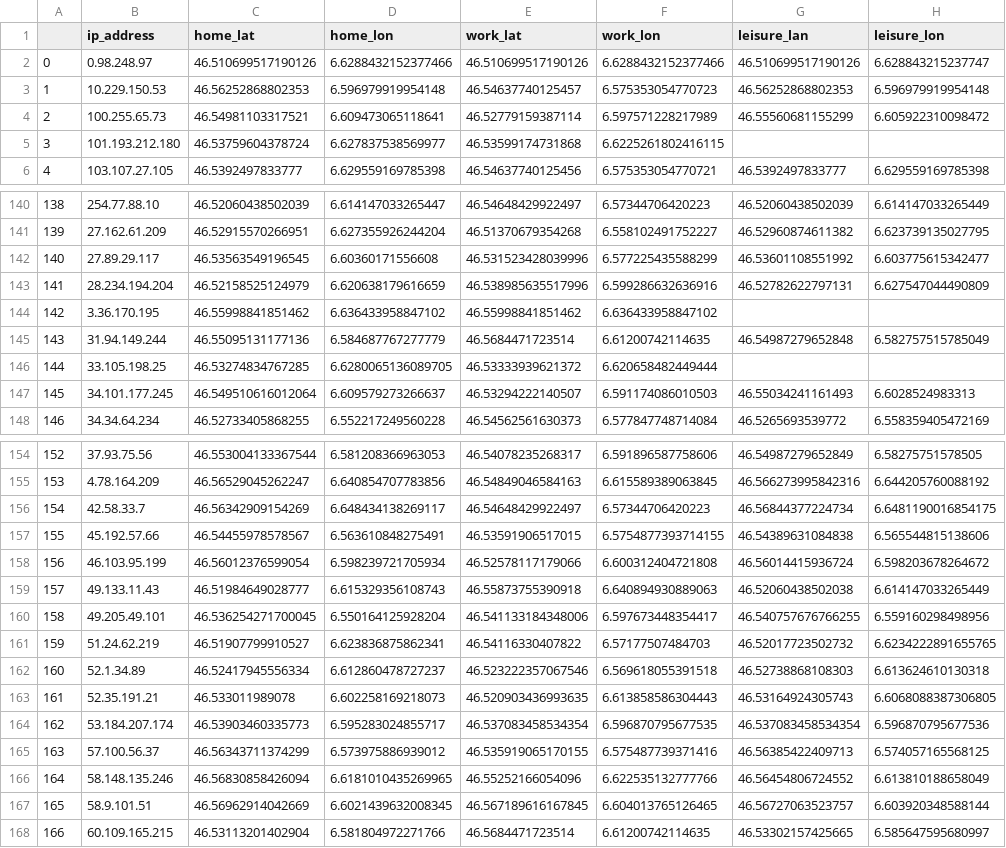
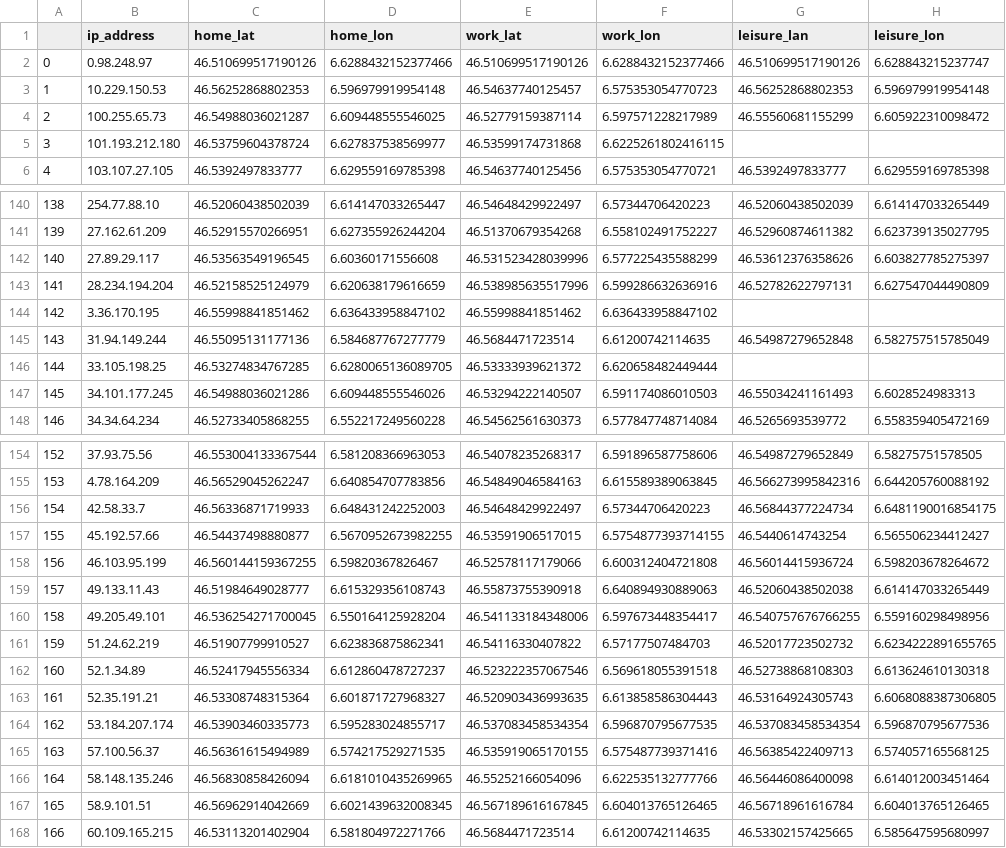
Before and after one commit to intx4/Atopet, a CSV file: project2/privacy_evaluation/top_locations.csv, drawn as a sheet; only a part is shown, gaps mark what is left out; the diff covers the shown part only.

```diff
--- a/project2/privacy_evaluation/top_locations.csv
+++ b/project2/privacy_evaluation/top_locations.csv
@@ -3,3 +3,3 @@
 1,10.229.150.53,46.56252868802353,6.596979919954148,46.54637740125457,6.575353054770723,46.56252868802353,6.596979919954148
-2,100.255.65.73,46.54981103317521,6.609473065118641,46.52779159387114,6.597571228217989,46.55560681155299,6.605922310098472
+2,100.255.65.73,46.54988036021287,6.609448555546025,46.52779159387114,6.597571228217989,46.55560681155299,6.605922310098472
 3,101.193.212.180,46.53759604378724,6.627837538569977,46.53599174731868,6.6225261802416115,,
@@ -141,3 +141,3 @@
 139,27.162.61.209,46.52915570266951,6.627355926244204,46.51370679354268,6.558102491752227,46.52960874611382,6.623739135027795
-140,27.89.29.117,46.53563549196545,6.60360171556608,46.531523428039996,6.577225435588299,46.53601108551992,6.603775615342477
+140,27.89.29.117,46.53563549196545,6.60360171556608,46.531523428039996,6.577225435588299,46.53612376358626,6.603827785275397
 141,28.234.194.204,46.52158525124979,6.620638179616659,46.538985635517996,6.599286632636916,46.52782622797131,6.627547044490809
@@ -146,3 +146,3 @@
 144,33.105.198.25,46.53274834767285,6.6280065136089705,46.53333939621372,6.620658482449444,,
-145,34.101.177.245,46.549510616012064,6.609579273266637,46.53294222140507,6.591174086010503,46.55034241161493,6.6028524983313
+145,34.101.177.245,46.54988036021286,6.609448555546026,46.53294222140507,6.591174086010503,46.55034241161493,6.6028524983313
 146,34.34.64.234,46.52733405868255,6.552217249560228,46.54562561630373,6.577847748714084,46.5265693539772,6.558359405472169
@@ -155,5 +155,5 @@
 153,4.78.164.209,46.56529045262247,6.640854707783856,46.54849046584163,6.615589389063845,46.566273995842316,6.644205760088192
-154,42.58.33.7,46.56342909154269,6.648434138269117,46.54648429922497,6.57344706420223,46.56844377224734,6.6481190016854175
-155,45.192.57.66,46.54455978578567,6.563610848275491,46.53591906517015,6.5754877393714155,46.54389631084838,6.565544815138606
-156,46.103.95.199,46.56012376599054,6.598239721705934,46.52578117179066,6.600312404721808,46.56014415936724,6.598203678264672
+154,42.58.33.7,46.56336871719933,6.648431242252003,46.54648429922497,6.57344706420223,46.56844377224734,6.6481190016854175
+155,45.192.57.66,46.54437498880877,6.5670952673982255,46.53591906517015,6.5754877393714155,46.5440614743254,6.565506234412427
+156,46.103.95.199,46.560144159367255,6.59820367826467,46.52578117179066,6.600312404721808,46.56014415936724,6.598203678264672
 157,49.133.11.43,46.51984649028777,6.615329356108743,46.55873755390918,6.640894930889063,46.52060438502038,6.614147033265449
@@ -162,7 +162,7 @@
 160,52.1.34.89,46.52417945556334,6.612860478727237,46.523222357067546,6.569618055391518,46.52738868108303,6.613624610130318
-161,52.35.191.21,46.533011989078,6.602258169218073,46.520903436993635,6.613858586304443,46.53164924305743,6.6068088387306805
+161,52.35.191.21,46.53308748315364,6.601871727968327,46.520903436993635,6.613858586304443,46.53164924305743,6.6068088387306805
 162,53.184.207.174,46.53903460335773,6.595283024855717,46.537083458534354,6.596870795677535,46.537083458534354,6.596870795677536
-163,57.100.56.37,46.56343711374299,6.573975886939012,46.535919065170155,6.575487739371416,46.56385422409713,6.574057165568125
-164,58.148.135.246,46.56830858426094,6.6181010435269965,46.55252166054096,6.622535132777766,46.56454806724552,6.613810188658049
-165,58.9.101.51,46.56962914042669,6.6021439632008345,46.567189616167845,6.604013765126465,46.56727063523757,6.603920348588144
+163,57.100.56.37,46.56361615494989,6.574217529271535,46.535919065170155,6.575487739371416,46.56385422409713,6.574057165568125
+164,58.148.135.246,46.56830858426094,6.6181010435269965,46.55252166054096,6.622535132777766,46.56446086400098,6.614012003451464
+165,58.9.101.51,46.56962914042669,6.6021439632008345,46.567189616167845,6.604013765126465,46.56718961616784,6.604013765126465
 166,60.109.165.215,46.53113201402904,6.581804972271766,46.5684471723514,6.61200742114635,46.53302157425665,6.585647595680997
```
Also changed, not shown: 52 edited cells elsewhere in this file, 2 other files.
